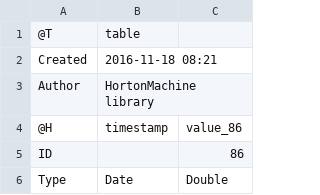
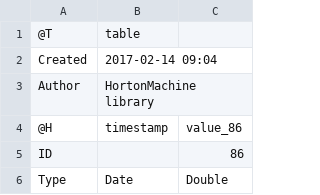
Before and after one commit to formeppe/ShortWaveRadiationBalance, a CSV file: resources/Output/Diffuse.csv, drawn as a sheet; only a part is shown.

Commit message:
small changed in the code related to the computation of the normal vector map were made in order to have a fester component. Tested and resources updated.

```diff
--- a/resources/Output/Diffuse.csv
+++ b/resources/Output/Diffuse.csv
@@ -1,3 +1,3 @@
 @T,table
-Created,2016-11-18 08:21
+Created,2017-02-14 09:04
 Author,HortonMachine library
```
Also changed, not shown: resources/Output/Direct.csv, resources/Output/TopATM.csv, 4 other files.
